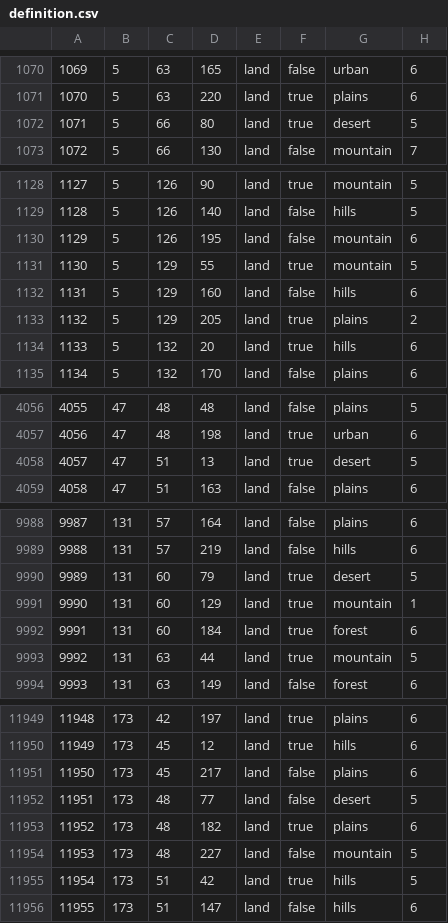
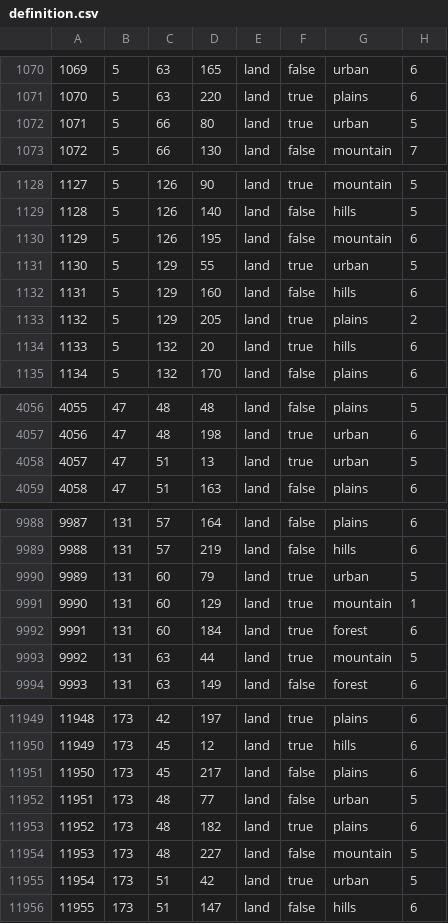
Before and after one commit to FaZe-Orderlies/ORDERLIES-MODIFICATIONS, a CSV file: map/definition.csv, drawn as a sheet; only a part is shown, gaps mark what is left out; the diff covers the shown part only.

```diff
--- a/map/definition.csv
+++ b/map/definition.csv
@@ -1071,3 +1071,3 @@
 1070;5;63;220;land;true;plains;6
-1071;5;66;80;land;true;desert;5
+1071;5;66;80;land;true;urban;5
 1072;5;66;130;land;false;mountain;7
@@ -1130,3 +1130,3 @@
 1129;5;126;195;land;false;mountain;6
-1130;5;129;55;land;true;mountain;5
+1130;5;129;55;land;true;urban;5
 1131;5;129;160;land;false;hills;6
@@ -4057,3 +4057,3 @@
 4056;47;48;198;land;true;urban;6
-4057;47;51;13;land;true;desert;5
+4057;47;51;13;land;true;urban;5
 4058;47;51;163;land;false;plains;6
@@ -9989,3 +9989,3 @@
 9988;131;57;219;land;false;hills;6
-9989;131;60;79;land;true;desert;5
+9989;131;60;79;land;true;urban;5
 9990;131;60;129;land;true;mountain;1
@@ -11951,6 +11951,6 @@
 11950;173;45;217;land;false;plains;6
-11951;173;48;77;land;false;desert;5
+11951;173;48;77;land;false;urban;5
 11952;173;48;182;land;true;plains;6
 11953;173;48;227;land;false;mountain;5
-11954;173;51;42;land;true;hills;5
+11954;173;51;42;land;true;urban;5
 11955;173;51;147;land;false;hills;6
```
Also changed, not shown: 4 edited cells elsewhere in this file, 4 other files.
